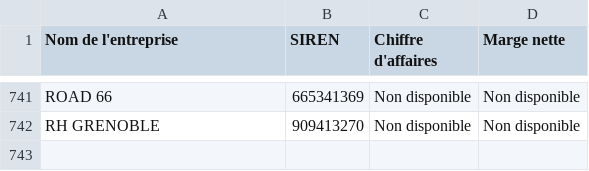
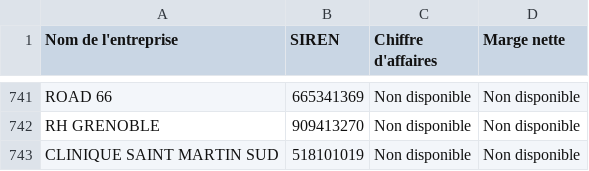
Before and after one commit to lavibration/pprs, a CSV file: entreprises_pappers_10M.csv, drawn as a sheet; only a part is shown, gaps mark what is left out.

```diff
--- a/entreprises_pappers_10M.csv
+++ b/entreprises_pappers_10M.csv
@@ -742 +742,2 @@ ROAD 66;665341369;Non disponible;Non disponible
 RH GRENOBLE;909413270;Non disponible;Non disponible
+CLINIQUE SAINT MARTIN SUD;518101019;Non disponible;Non disponible
```
